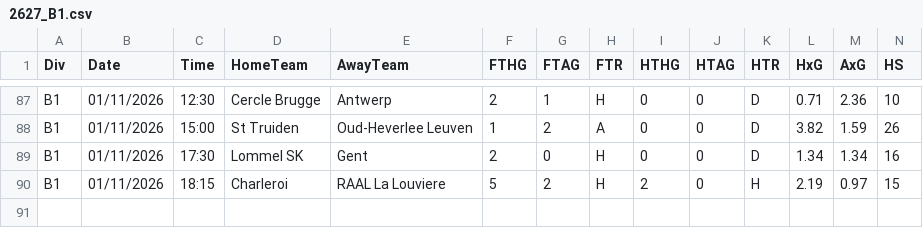
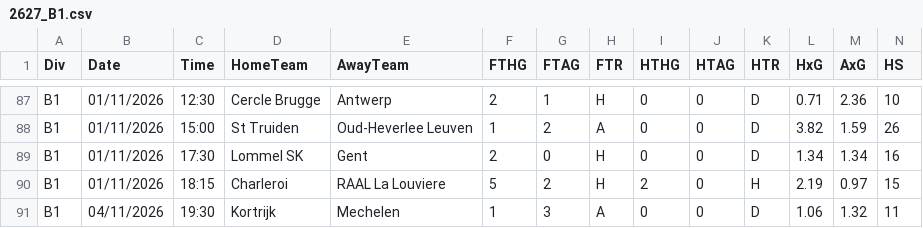
Before and after one commit to 3E-1K/azeto_pronos, a CSV file: data/raw/2627_B1.csv, drawn as a sheet; only a part is shown, gaps mark what is left out; rows hold the shown columns only; the diff names each change by its address in the sheet, - before the commit and + after, or states it on an @@ line.

```diff
--- a/data/raw/2627_B1.csv
+++ b/data/raw/2627_B1.csv
+row 91: B1 | 04/11/2026 | 19:30 | Kortrijk | Mechelen | 1 | 3 | A | 0 | 0 | D | 1.06 | 1.32 | 11
```
Also changed, not shown: data/raw/2526_B1.csv, data/raw/2526_D1.csv, 31 other files.
